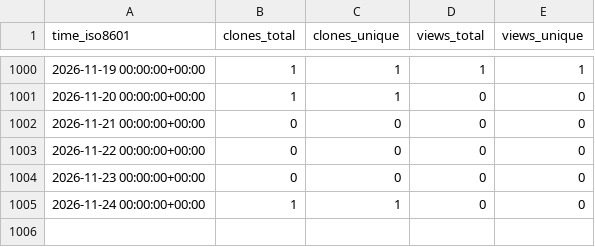
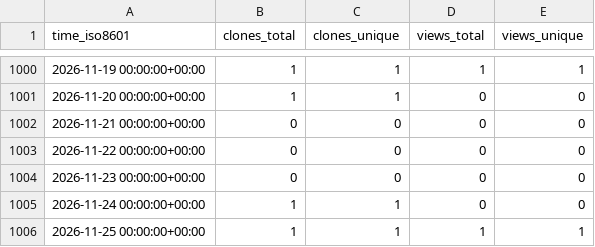
Before and after one commit to gitsrc/icefirelabs-status, a CSV file: IceFireDB/IceFireDB-Proxy/ghrs-data/views_clones_aggregate.csv, drawn as a sheet; only a part is shown, gaps mark what is left out; the diff names each change by its address in the sheet, - before the commit and + after, or states it on an @@ line.

```diff
--- a/IceFireDB/IceFireDB-Proxy/ghrs-data/views_clones_aggregate.csv
+++ b/IceFireDB/IceFireDB-Proxy/ghrs-data/views_clones_aggregate.csv
+row 1006: 2026-11-25 00:00:00+00:00 | 1 | 1 | 1 | 1
```
Also changed, not shown: 1 other file.
